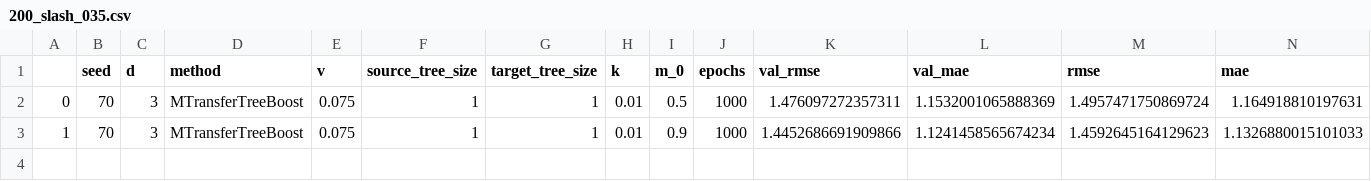
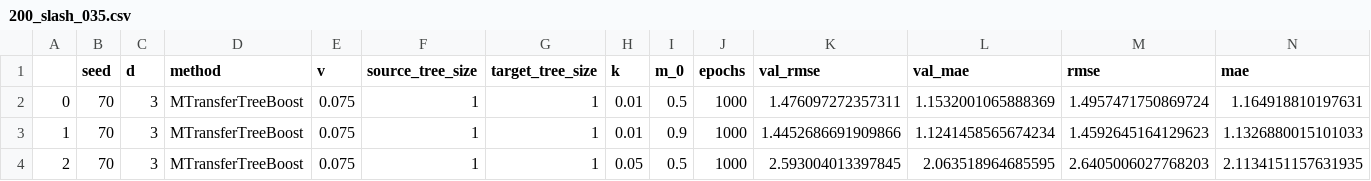
Before and after one commit to DageBjorne/transfertreeboost, a CSV file: friedman1_simul/results/200_slash_035.csv, drawn as a sheet; the diff names each change by its address in the sheet, - before the commit and + after, or states it on an @@ line.

```diff
--- a/friedman1_simul/results/200_slash_035.csv
+++ b/friedman1_simul/results/200_slash_035.csv
+row 4: 2 | 70 | 3 | MTransferTreeBoost | 0.075 | 1 | 1 | 0.05 | 0.5 | 1000 | 2.593004013397845 | 2.063518964685595 | 2.6405006027768203 | 2.1134151157631935
```
Also changed, not shown: friedman1_simul/results/200_gaussian_035.csv, friedman1_simul/results/200_t_035.csv.
